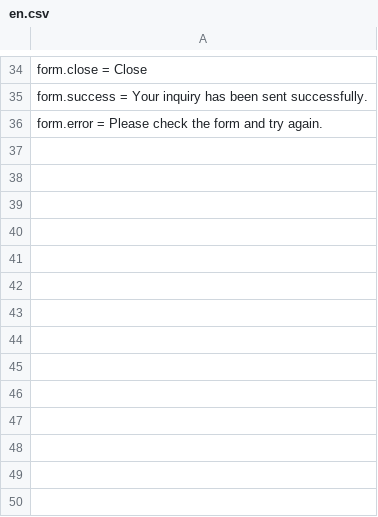
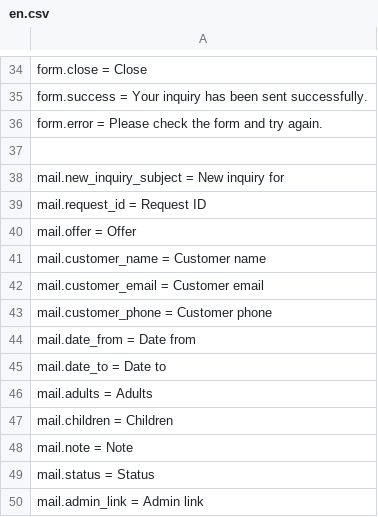
Before and after one commit to slapiar/TOPTOUR-Core, a CSV file: languages/en.csv, drawn as a sheet; only a part is shown, gaps mark what is left out.

```diff
--- a/languages/en.csv
+++ b/languages/en.csv
@@ -36 +36,15 @@ form.success = Your inquiry has been sent successfully.
 form.error = Please check the form and try again.
+
+mail.new_inquiry_subject = New inquiry for
+mail.request_id = Request ID
+mail.offer = Offer
+mail.customer_name = Customer name
+mail.customer_email = Customer email
+mail.customer_phone = Customer phone
+mail.date_from = Date from
+mail.date_to = Date to
+mail.adults = Adults
+mail.children = Children
+mail.note = Note
+mail.status = Status
+mail.admin_link = Admin link
```
Also changed, not shown: languages/sk.csv, 6 other files.
